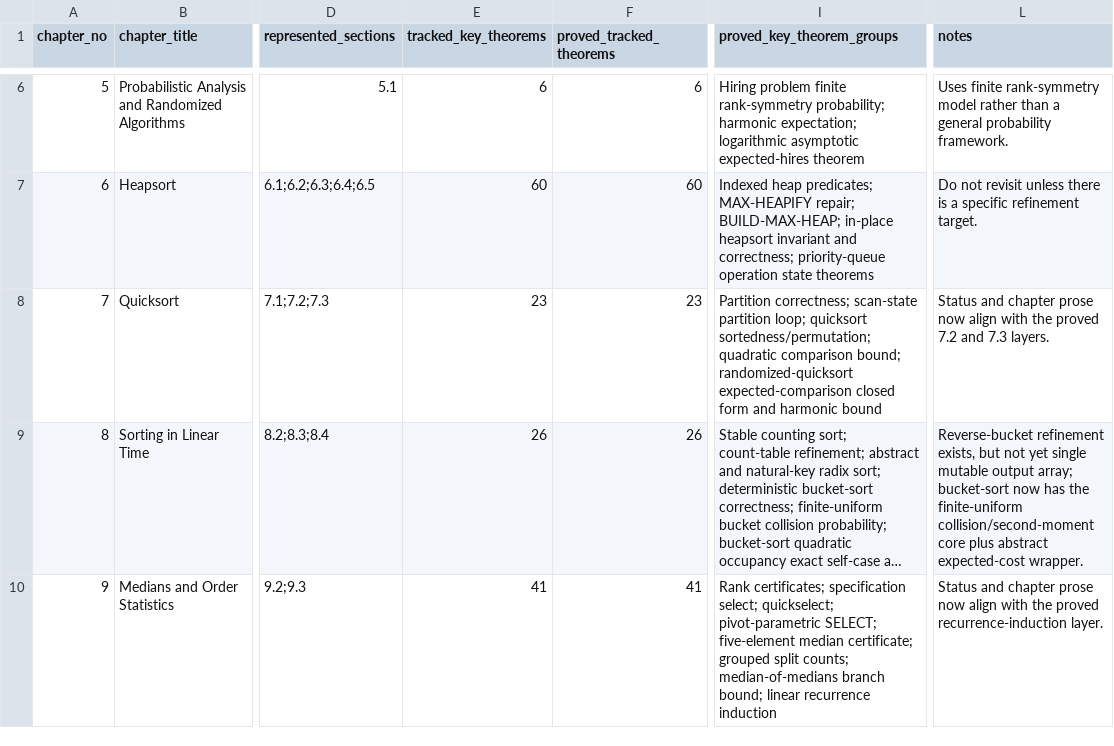
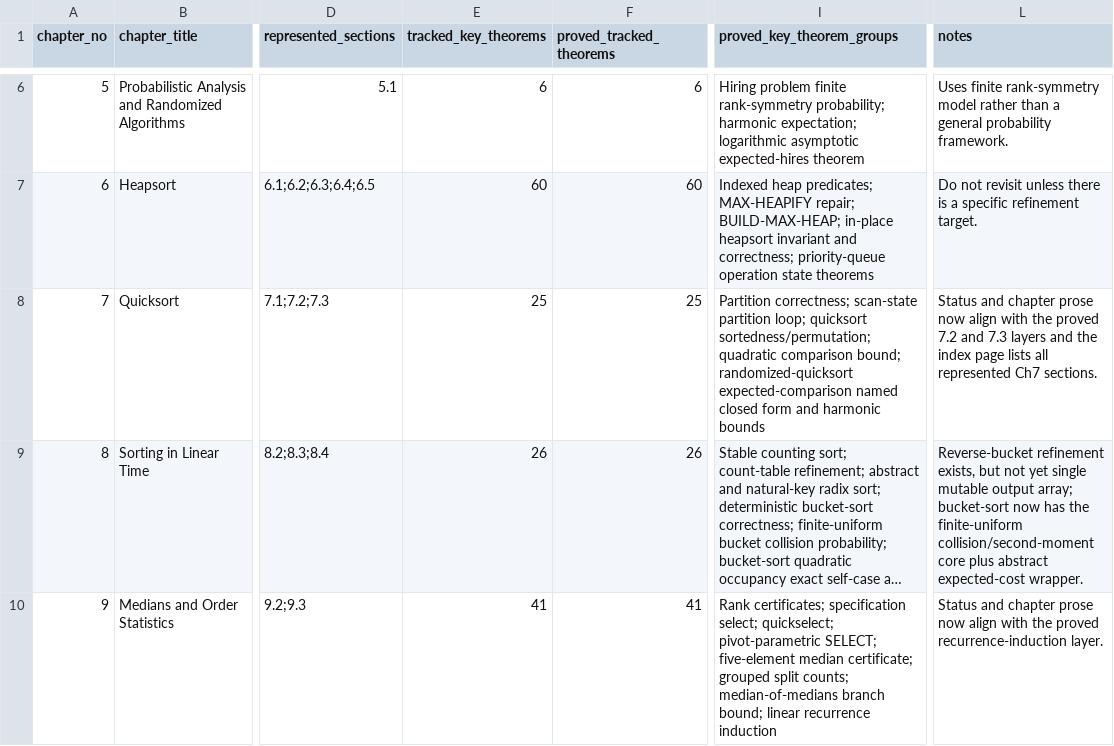
Before and after one commit to TankTechnology/CLRSLean, a CSV file: docs/clrs-proof-progress.csv, drawn as a sheet; only a part is shown, gaps mark what is left out; long unchanged cells end in …; the diff names each change by its address in the sheet, - before the commit and + after, or states it on an @@ line.

Commit message:
feat: expose chapter 7 expected-comparison wrappers

```diff
--- a/docs/clrs-proof-progress.csv
+++ b/docs/clrs-proof-progress.csv
-E8 (tracked_key_theorems): 23
+E8 (tracked_key_theorems): 25
-F8 (proved_tracked_theorems): 23
+F8 (proved_tracked_theorems): 25
-I8 (proved_key_theorem_groups): …randomized-quicksort expected-comparison closed form and harmonic bound
+I8 (proved_key_theorem_groups): …randomized-quicksort expected-comparison named closed form and harmonic bounds
-L8 (notes): …and 7.3 layers.
+L8 (notes): …and 7.3 layers and the index page lists all represented Ch7 sections.
```
Also changed, not shown: 8 other files.
